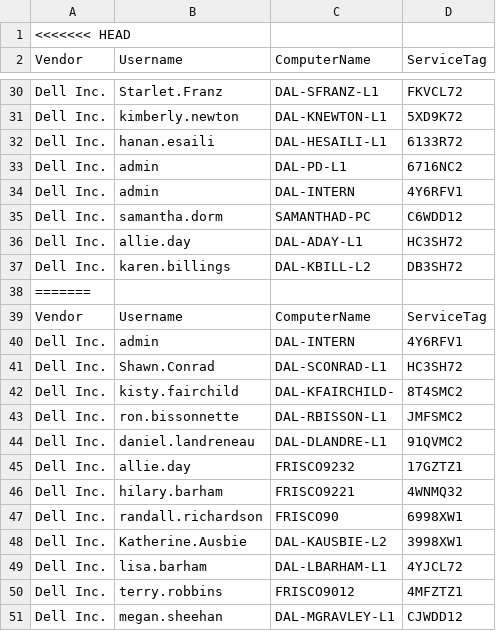
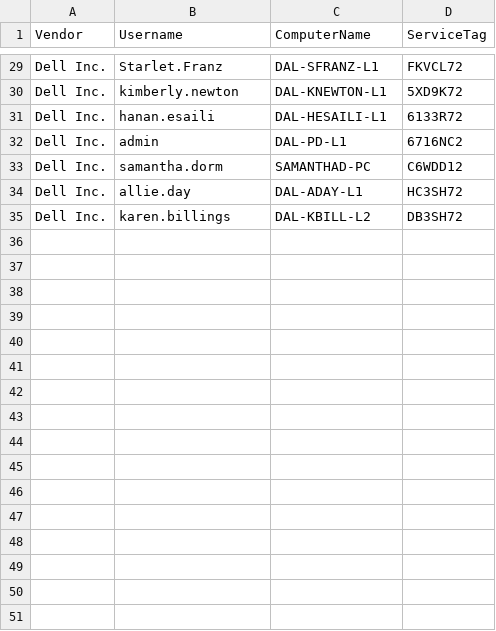
Before and after one commit to digitalpic/ServiceID, a CSV file: ServiceTag.csv, drawn as a sheet; only a part is shown, gaps mark what is left out; the diff covers the shown part only.

```diff
--- a/ServiceTag.csv
+++ b/ServiceTag.csv
@@ -1,2 +1 @@
-<<<<<<< HEAD
 Vendor,Username,ComputerName,ServiceTag
@@ -33,3 +32,2 @@ Dell Inc.,hanan.esaili,DAL-HESAILI-L1,6133R72
 Dell Inc.,admin,DAL-PD-L1,6716NC2
-Dell Inc.,admin,DAL-INTERN,4Y6RFV1
 Dell Inc.,samantha.dorm,SAMANTHAD-PC,C6WDD12
@@ -37,15 +35 @@ Dell Inc.,allie.day,DAL-ADAY-L1,HC3SH72
 Dell Inc.,karen.billings,DAL-KBILL-L2,DB3SH72
-=======
-Vendor,Username,ComputerName,ServiceTag
-Dell Inc.,admin,DAL-INTERN,4Y6RFV1
-Dell Inc.,Shawn.Conrad,DAL-SCONRAD-L1,HC3SH72
-Dell Inc.,kisty.fairchild,DAL-KFAIRCHILD-,8T4SMC2
-Dell Inc.,ron.bissonnette,DAL-RBISSON-L1,JMFSMC2
-Dell Inc.,daniel.landreneau,DAL-DLANDRE-L1,91QVMC2
-Dell Inc.,allie.day,FRISCO9232,17GZTZ1
-Dell Inc.,hilary.barham,FRISCO9221,4WNMQ32
-Dell Inc.,randall.richardson,FRISCO90,6998XW1
-Dell Inc.,Katherine.Ausbie,DAL-KAUSBIE-L2,3998XW1
-Dell Inc.,lisa.barham,DAL-LBARHAM-L1,4YJCL72
-Dell Inc.,terry.robbins,FRISCO9012,4MFZTZ1
-Dell Inc.,megan.sheehan,DAL-MGRAVLEY-L1,CJWDD12
```
Also changed, not shown: 24 removed rows elsewhere in this file, 2 other files.
